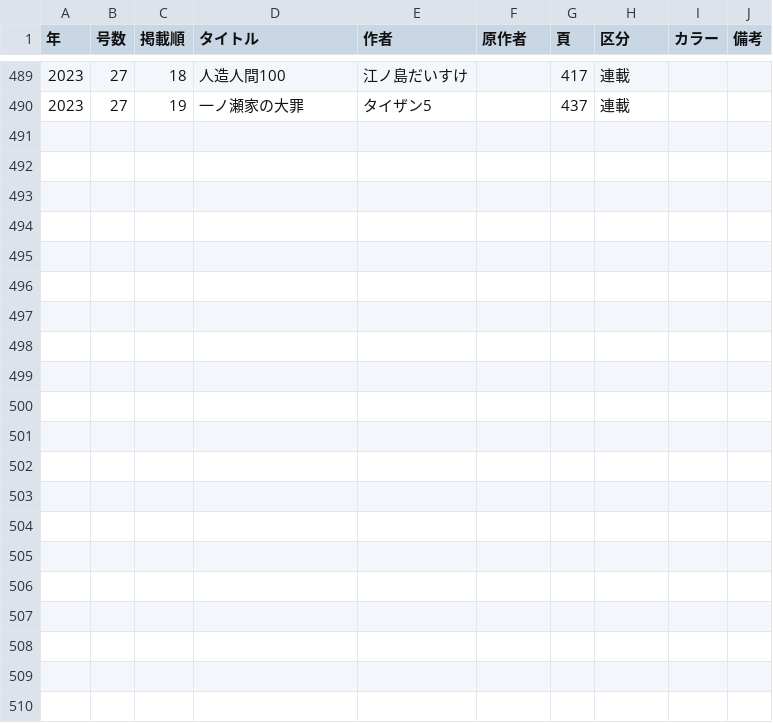
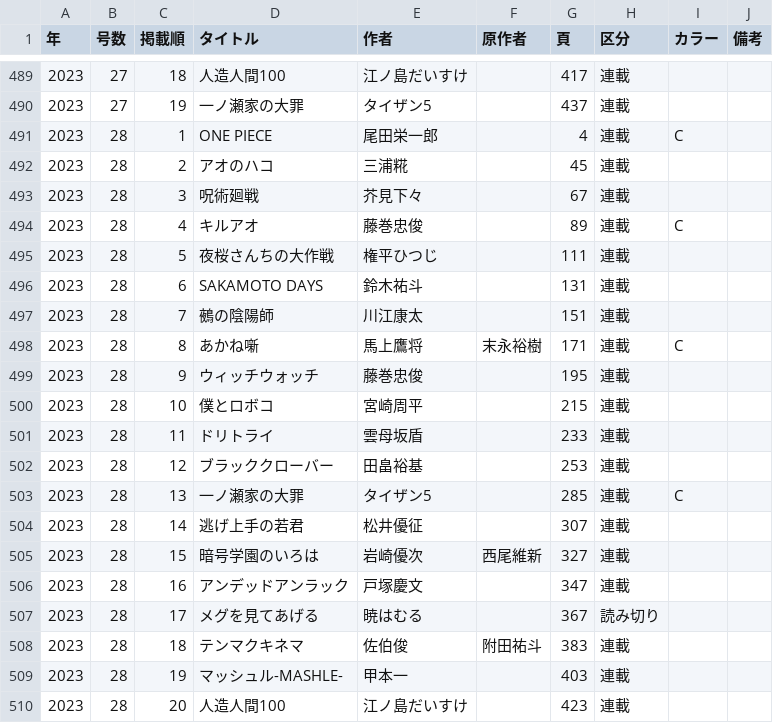
Before and after one commit to tricogimmick/comic_magazine_data, a TSV file: tsv/jump/jump2023.tsv, drawn as a sheet; only a part is shown, gaps mark what is left out.

Commit message:
週刊少年ジャンプ 2023年 No.28

```diff
--- a/tsv/jump/jump2023.tsv
+++ b/tsv/jump/jump2023.tsv
@@ -490 +490,21 @@
 2023	27	19	一ノ瀬家の大罪	タイザン5		437	連載		
+2023	28	1	ONE PIECE	尾田栄一郎		4	連載	C	
+2023	28	2	アオのハコ	三浦糀		45	連載		
+2023	28	3	呪術廻戦	芥見下々		67	連載		
+2023	28	4	キルアオ	藤巻忠俊		89	連載	C	
+2023	28	5	夜桜さんちの大作戦	権平ひつじ		111	連載		
+2023	28	6	SAKAMOTO DAYS	鈴木祐斗		131	連載		
+2023	28	7	鵺の陰陽師	川江康太		151	連載		
+2023	28	8	あかね噺	馬上鷹将	末永裕樹	171	連載	C	
+2023	28	9	ウィッチウォッチ	藤巻忠俊		195	連載		
+2023	28	10	僕とロボコ	宮崎周平		215	連載		
+2023	28	11	ドリトライ	雲母坂盾		233	連載		
+2023	28	12	ブラッククローバー	田畠裕基		253	連載		
+2023	28	13	一ノ瀬家の大罪	タイザン5		285	連載	C	
+2023	28	14	逃げ上手の若君	松井優征		307	連載		
+2023	28	15	暗号学園のいろは	岩崎優次	西尾維新	327	連載		
+2023	28	16	アンデッドアンラック	戸塚慶文		347	連載		
+2023	28	17	メグを見てあげる	暁はむる		367	読み切り		
+2023	28	18	テンマクキネマ	佐伯俊	附田祐斗	383	連載		
+2023	28	19	マッシュル-MASHLE-	甲本一		403	連載		
+2023	28	20	人造人間100	江ノ島だいすけ		423	連載		
```
